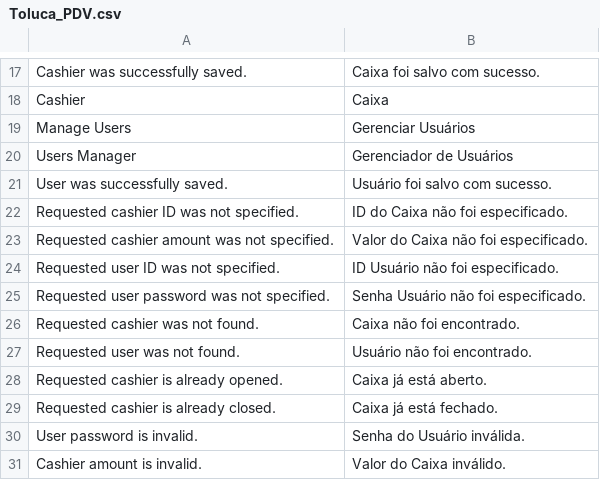
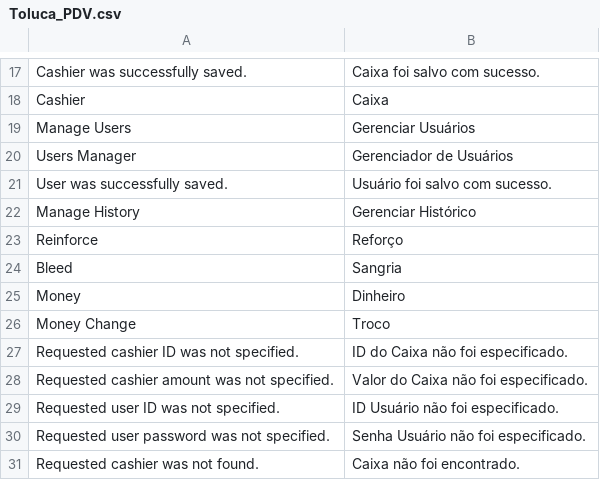
Before and after one commit to gamuzatech/tolucastore-magento, a CSV file: magento-lts-1.9.4.x/app/locale/pt_BR/Toluca_PDV.csv, drawn as a sheet; only a part is shown, gaps mark what is left out; the shorter side is filled out with more unchanged rows.

Commit message:
Atualizado modulo Toluca_PDV: adicionado tabela de historico de transações

```diff
--- a/magento-lts-1.9.4.x/app/locale/pt_BR/Toluca_PDV.csv
+++ b/magento-lts-1.9.4.x/app/locale/pt_BR/Toluca_PDV.csv
@@ -21,2 +21,7 @@
 "User was successfully saved.","Usuário foi salvo com sucesso."
+"Manage History","Gerenciar Histórico"
+"Reinforce","Reforço"
+"Bleed","Sangria"
+"Money","Dinheiro"
+"Money Change","Troco"
 "Requested cashier ID was not specified.","ID do Caixa não foi especificado."
```
Also changed, not shown: 13 other files.
